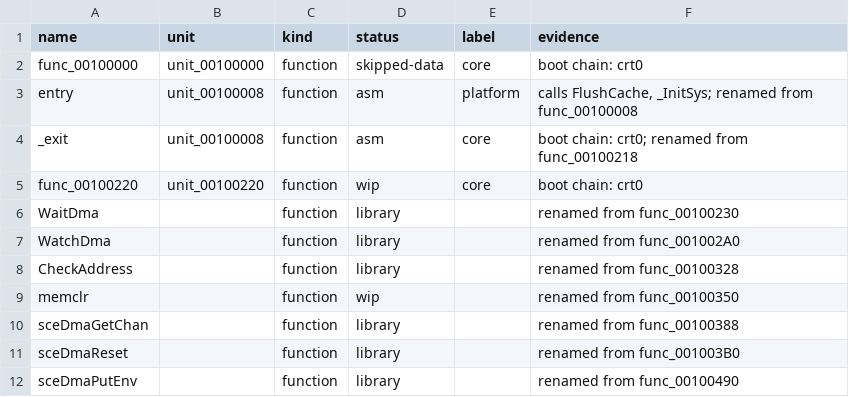
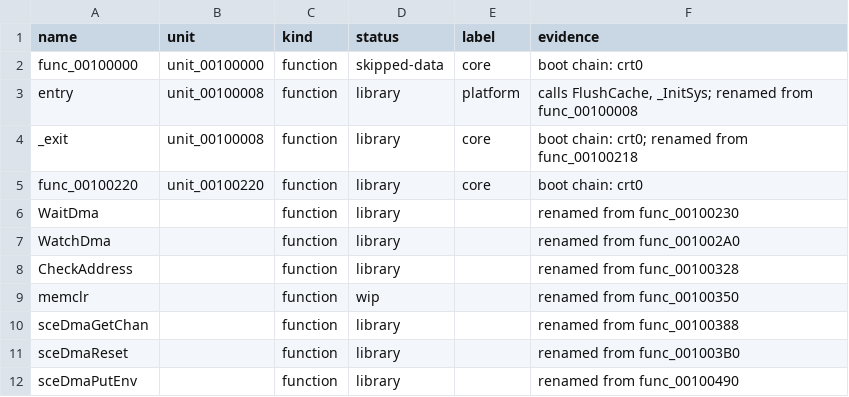
Before and after one commit to Harskov/fate-unlimited-codes-jp, a TSV file: symbols/fate-unlimited-codes-jp-symbols.tsv, drawn as a sheet; only a part is shown.

```diff
--- a/symbols/fate-unlimited-codes-jp-symbols.tsv
+++ b/symbols/fate-unlimited-codes-jp-symbols.tsv
@@ -2,5 +2,5 @@ name	unit	kind	status	label	evidence
 func_00100000	unit_00100000	function	skipped-data	core	boot chain: crt0
-entry	unit_00100008	function	asm	platform	calls FlushCache, _InitSys; renamed from func_00100008
-_exit	unit_00100008	function	asm	core	boot chain: crt0; renamed from func_00100218
-func_00100220	unit_00100220	function	wip	core	boot chain: crt0
+entry	unit_00100008	function	library	platform	calls FlushCache, _InitSys; renamed from func_00100008
+_exit	unit_00100008	function	library	core	boot chain: crt0; renamed from func_00100218
+func_00100220	unit_00100220	function	library	core	boot chain: crt0
 WaitDma		function	library		renamed from func_00100230
```
Also changed, not shown: config/SLPM_551.08/symbols-evidence.tsv, symbols/SLPM_551.08.subsystems.tsv, 10 other files.
